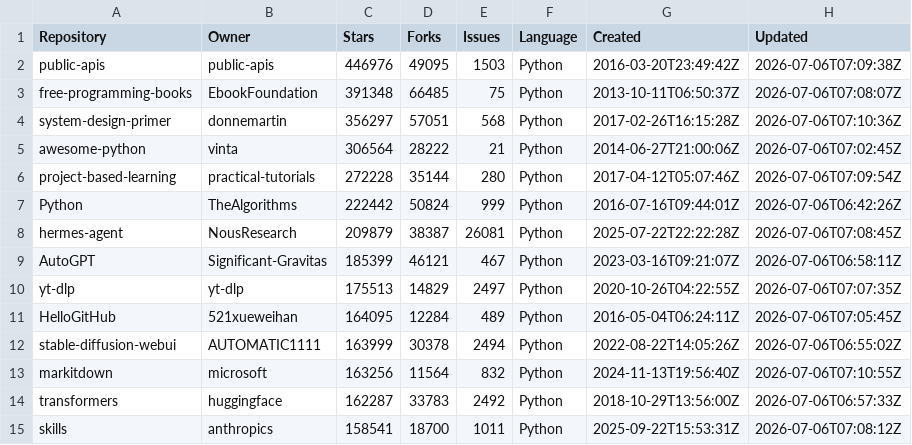
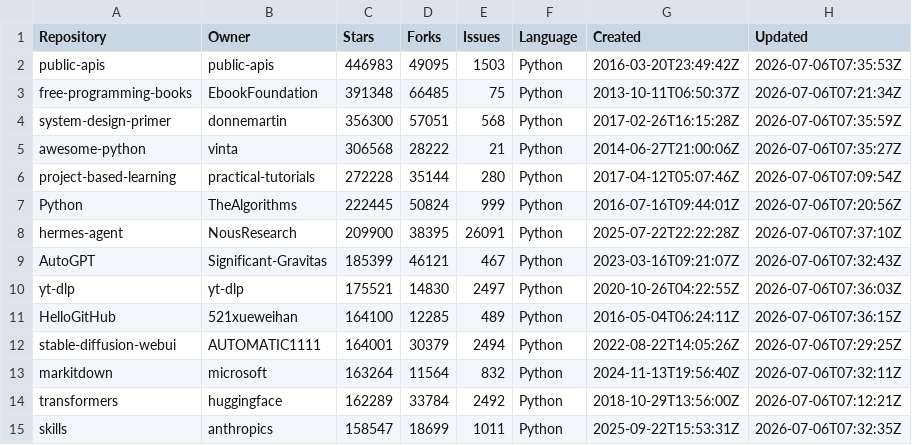
Before and after one commit to riko111/github-repository-analysis, a CSV file: data/python_repositories.csv, drawn as a sheet; only a part is shown; the diff covers the shown part only.

```diff
--- a/data/python_repositories.csv
+++ b/data/python_repositories.csv
@@ -1,15 +1,15 @@
 Repository,Owner,Stars,Forks,Issues,Language,Created,Updated
-public-apis,public-apis,446976,49095,1503,Python,2016-03-20T23:49:42Z,2026-07-06T07:09:38Z
-free-programming-books,EbookFoundation,391348,66485,75,Python,2013-10-11T06:50:37Z,2026-07-06T07:08:07Z
-system-design-primer,donnemartin,356297,57051,568,Python,2017-02-26T16:15:28Z,2026-07-06T07:10:36Z
-awesome-python,vinta,306564,28222,21,Python,2014-06-27T21:00:06Z,2026-07-06T07:02:45Z
+public-apis,public-apis,446983,49095,1503,Python,2016-03-20T23:49:42Z,2026-07-06T07:35:53Z
+free-programming-books,EbookFoundation,391348,66485,75,Python,2013-10-11T06:50:37Z,2026-07-06T07:21:34Z
+system-design-primer,donnemartin,356300,57051,568,Python,2017-02-26T16:15:28Z,2026-07-06T07:35:59Z
+awesome-python,vinta,306568,28222,21,Python,2014-06-27T21:00:06Z,2026-07-06T07:35:27Z
 project-based-learning,practical-tutorials,272228,35144,280,Python,2017-04-12T05:07:46Z,2026-07-06T07:09:54Z
-Python,TheAlgorithms,222442,50824,999,Python,2016-07-16T09:44:01Z,2026-07-06T06:42:26Z
-hermes-agent,NousResearch,209879,38387,26081,Python,2025-07-22T22:22:28Z,2026-07-06T07:08:45Z
-AutoGPT,Significant-Gravitas,185399,46121,467,Python,2023-03-16T09:21:07Z,2026-07-06T06:58:11Z
-yt-dlp,yt-dlp,175513,14829,2497,Python,2020-10-26T04:22:55Z,2026-07-06T07:07:35Z
-HelloGitHub,521xueweihan,164095,12284,489,Python,2016-05-04T06:24:11Z,2026-07-06T07:05:45Z
-stable-diffusion-webui,AUTOMATIC1111,163999,30378,2494,Python,2022-08-22T14:05:26Z,2026-07-06T06:55:02Z
-markitdown,microsoft,163256,11564,832,Python,2024-11-13T19:56:40Z,2026-07-06T07:10:55Z
-transformers,huggingface,162287,33783,2492,Python,2018-10-29T13:56:00Z,2026-07-06T06:57:33Z
-skills,anthropics,158541,18700,1011,Python,2025-09-22T15:53:31Z,2026-07-06T07:08:12Z
+Python,TheAlgorithms,222445,50824,999,Python,2016-07-16T09:44:01Z,2026-07-06T07:20:56Z
+hermes-agent,NousResearch,209900,38395,26091,Python,2025-07-22T22:22:28Z,2026-07-06T07:37:10Z
+AutoGPT,Significant-Gravitas,185399,46121,467,Python,2023-03-16T09:21:07Z,2026-07-06T07:32:43Z
+yt-dlp,yt-dlp,175521,14830,2497,Python,2020-10-26T04:22:55Z,2026-07-06T07:36:03Z
+HelloGitHub,521xueweihan,164100,12285,489,Python,2016-05-04T06:24:11Z,2026-07-06T07:36:15Z
+stable-diffusion-webui,AUTOMATIC1111,164001,30379,2494,Python,2022-08-22T14:05:26Z,2026-07-06T07:29:25Z
+markitdown,microsoft,163264,11564,832,Python,2024-11-13T19:56:40Z,2026-07-06T07:32:11Z
+transformers,huggingface,162289,33784,2492,Python,2018-10-29T13:56:00Z,2026-07-06T07:12:21Z
+skills,anthropics,158547,18699,1011,Python,2025-09-22T15:53:31Z,2026-07-06T07:32:35Z
```
Also changed, not shown: 149 edited cells elsewhere in this file, 2 other files.
